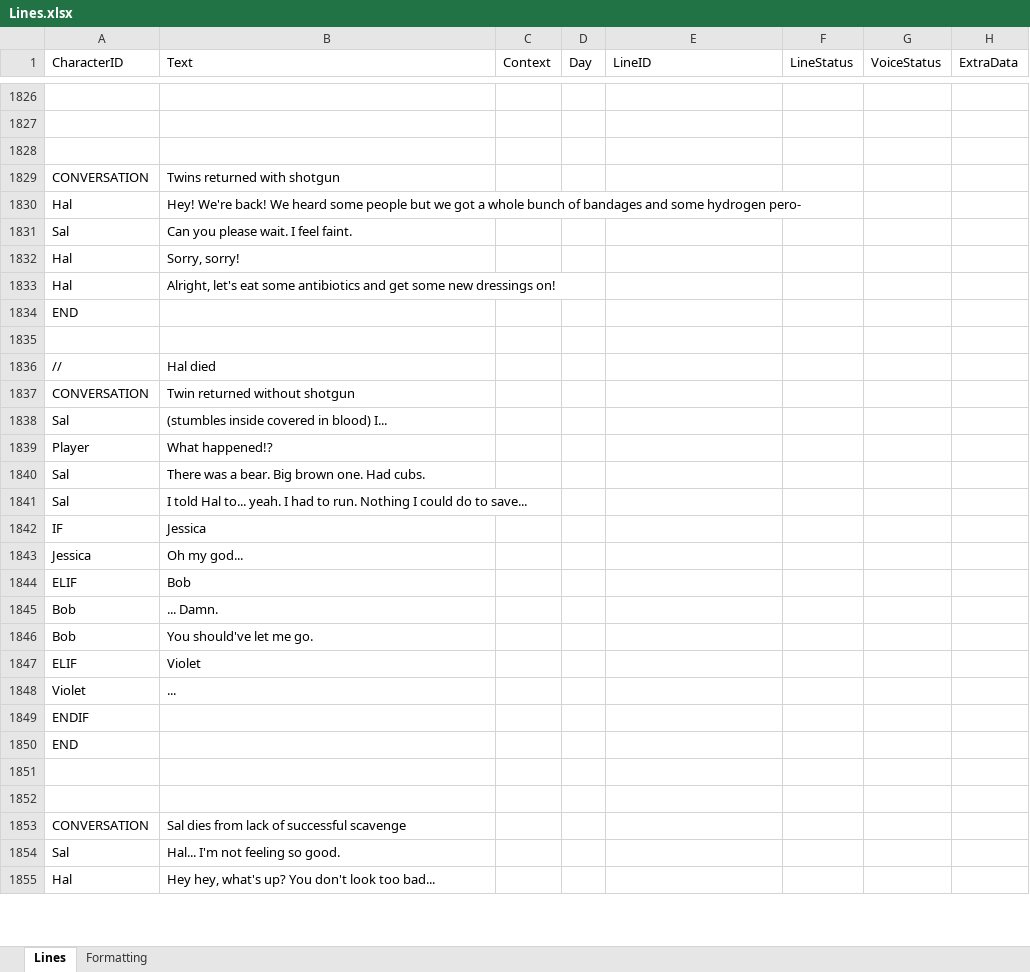
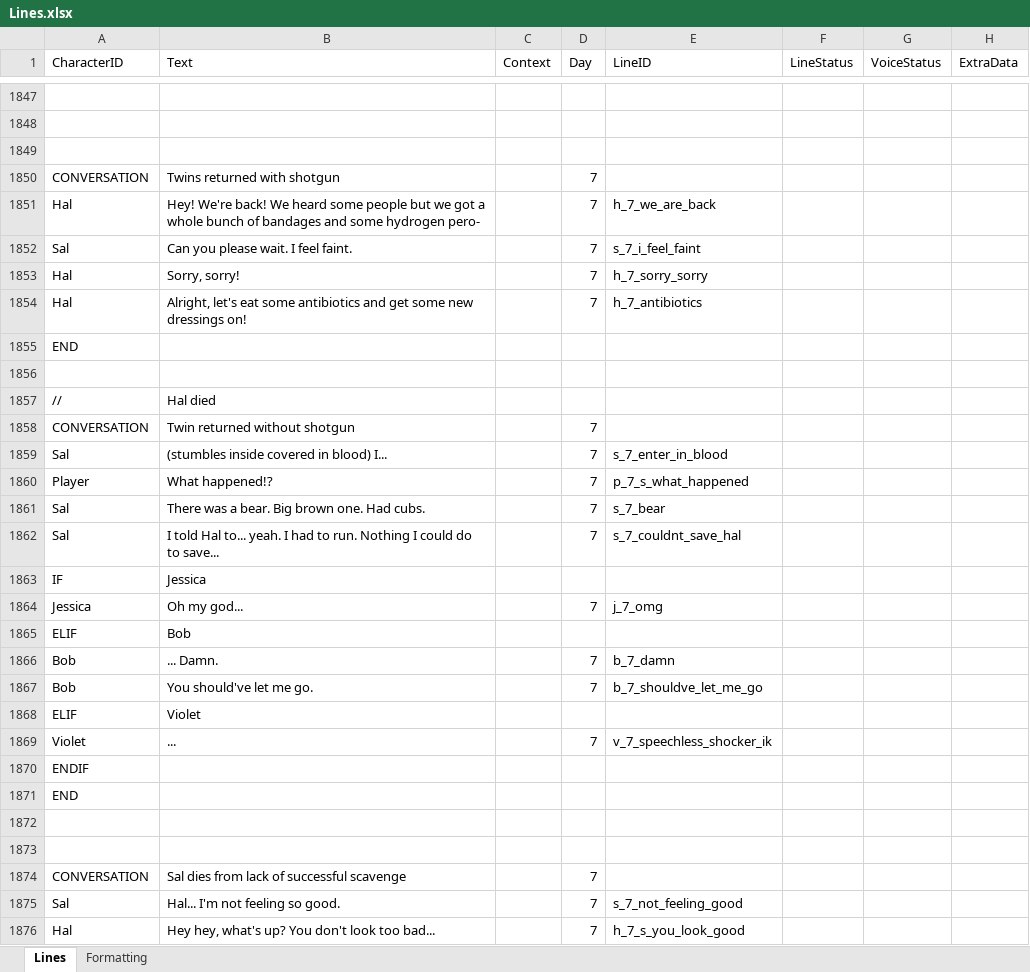
Before and after one commit to Tobogganeer/BeyondTheDoor, an Excel workbook: Lines.xlsx, sheet Lines, drawn as a sheet; only a part is shown, gaps mark what is left out; values as stored, in another font and other column widths than the file's, no borders; conditional formats not drawn; addresses are those after the commit; the diff covers the shown part only; the diff names each change by its address in the sheet, - before the commit and + after, or states it on an @@ line.

```diff
--- a/Lines.xlsx (sheet Lines)
+++ b/Lines.xlsx (sheet Lines)
-D1850:D1854 (Day): (empty)
+D1850:D1854 (Day): 7
-E1851 (LineID): (empty)
+E1851 (LineID): h_7_we_are_back
-E1852 (LineID): (empty)
+E1852 (LineID): s_7_i_feel_faint
-E1853 (LineID): (empty)
+E1853 (LineID): h_7_sorry_sorry
-E1854 (LineID): (empty)
+E1854 (LineID): h_7_antibiotics
-D1858:D1862 (Day): (empty)
+D1858:D1862 (Day): 7
-E1859 (LineID): (empty)
+E1859 (LineID): s_7_enter_in_blood
-E1860 (LineID): (empty)
+E1860 (LineID): p_7_s_what_happened
-E1861 (LineID): (empty)
+E1861 (LineID): s_7_bear
-E1862 (LineID): (empty)
+E1862 (LineID): s_7_couldnt_save_hal
-D1864 (Day): (empty)
+D1864 (Day): 7
-E1864 (LineID): (empty)
+E1864 (LineID): j_7_omg
-D1866:D1867 (Day): (empty)
+D1866:D1867 (Day): 7
-E1866 (LineID): (empty)
+E1866 (LineID): b_7_damn
-E1867 (LineID): (empty)
+E1867 (LineID): b_7_shouldve_let_me_go
-D1869 (Day): (empty)
+D1869 (Day): 7
-E1869 (LineID): (empty)
+E1869 (LineID): v_7_speechless_shocker_ik
-D1874:D1876 (Day): (empty)
+D1874:D1876 (Day): 7
-E1875 (LineID): (empty)
+E1875 (LineID): s_7_not_feeling_good
-E1876 (LineID): (empty)
+E1876 (LineID): h_7_s_you_look_good
```
Also changed, not shown: 49 added rows, 36 removed rows, 19 moved rows and 77 edited cells elsewhere in this sheet.
